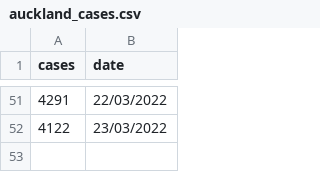
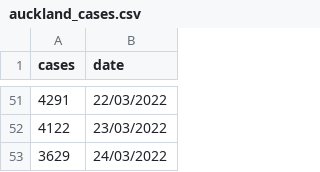
Before and after one commit to wilburtownsend/auckland-covid-cases, a CSV file: auckland_cases.csv, drawn as a sheet; only a part is shown, gaps mark what is left out.

Commit message:
Update auckland_cases.csv

```diff
--- a/auckland_cases.csv
+++ b/auckland_cases.csv
@@ -52 +52,2 @@ cases,date
 4122,23/03/2022
+3629,24/03/2022
```
